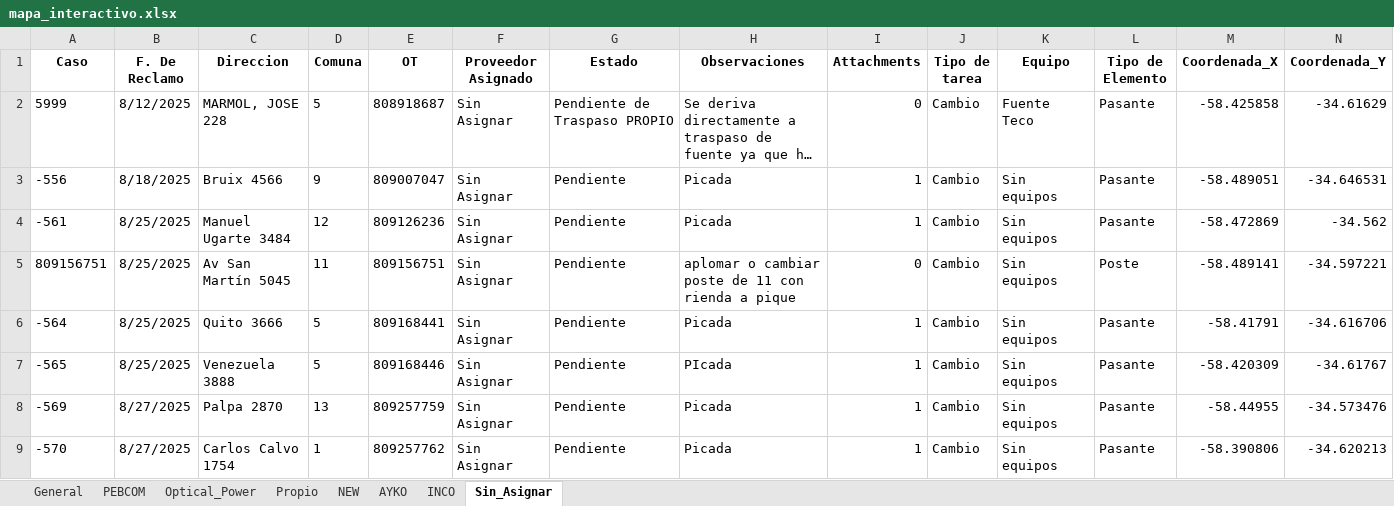
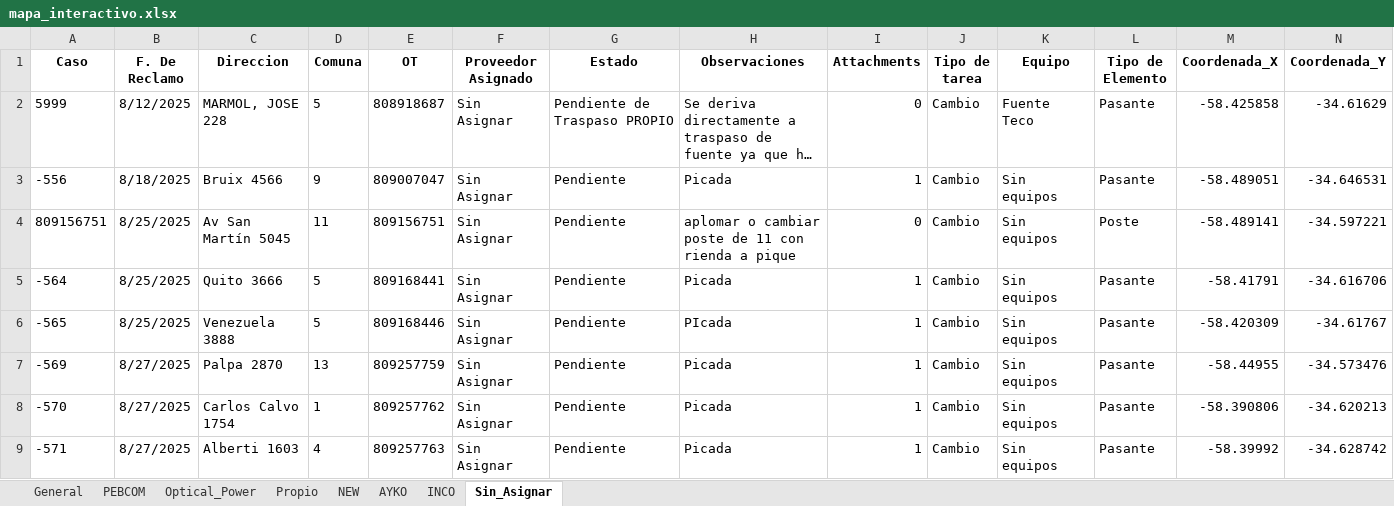
Before and after one commit to gestiondereclamosteco/pendientes_mantenimiento, an Excel workbook: mapa_interactivo.xlsx, sheet Sin_Asignar, drawn as a sheet; only a part is shown; the shorter side is filled out with more unchanged rows; long unchanged cells end in …; values as stored, in another font and other column widths than the file's, no borders; rows hold the shown columns only; the diff names each change by its address in the sheet, - before the commit and + after, or states it on an @@ line.

```diff
--- a/mapa_interactivo.xlsx (sheet Sin_Asignar)
+++ b/mapa_interactivo.xlsx (sheet Sin_Asignar)
-row 4: -561 | 8/25/2025 | Manuel Ugarte 3484 | 12 | 809126236 | Sin Asignar | Pendiente | Picada | 1 | Cambio | Sin equipos | Pasante | -58.472869 | -34.562
```
Also changed, not shown: sheet General, sheet NEW, sheet PEBCOM, sheet AYKO, sheet Optical_Power, 1 other file.
